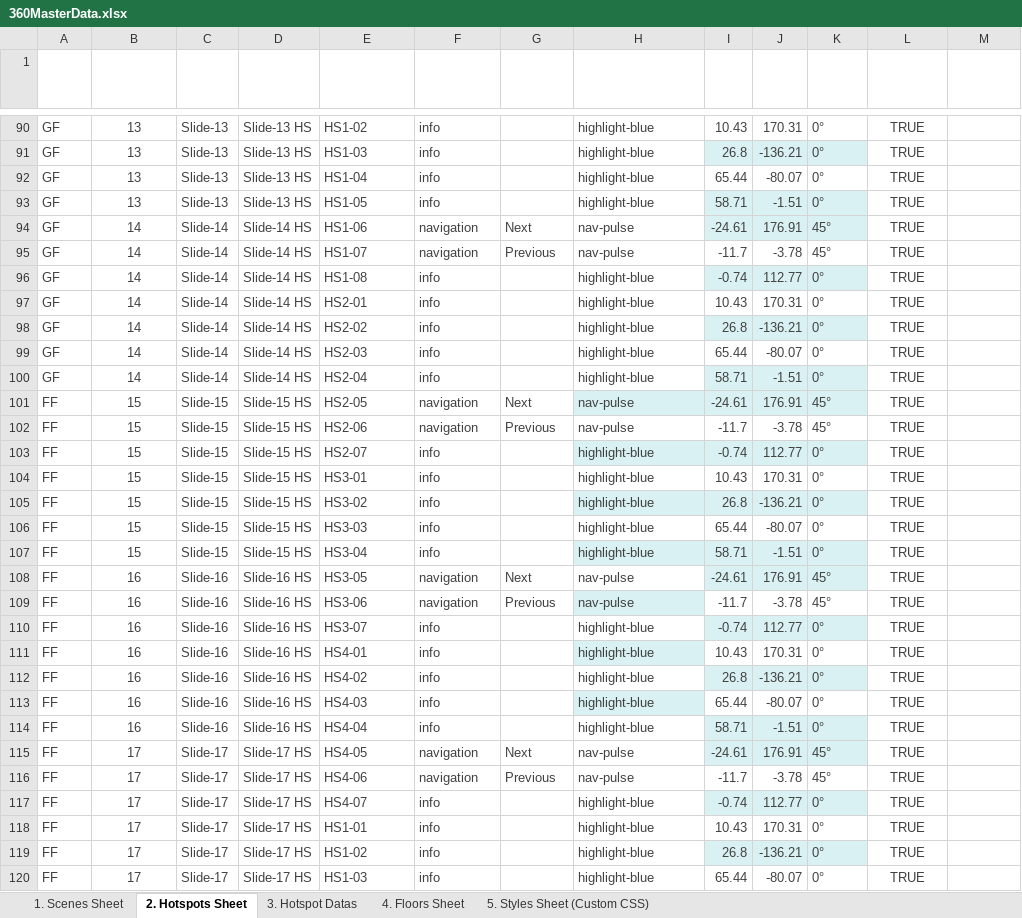
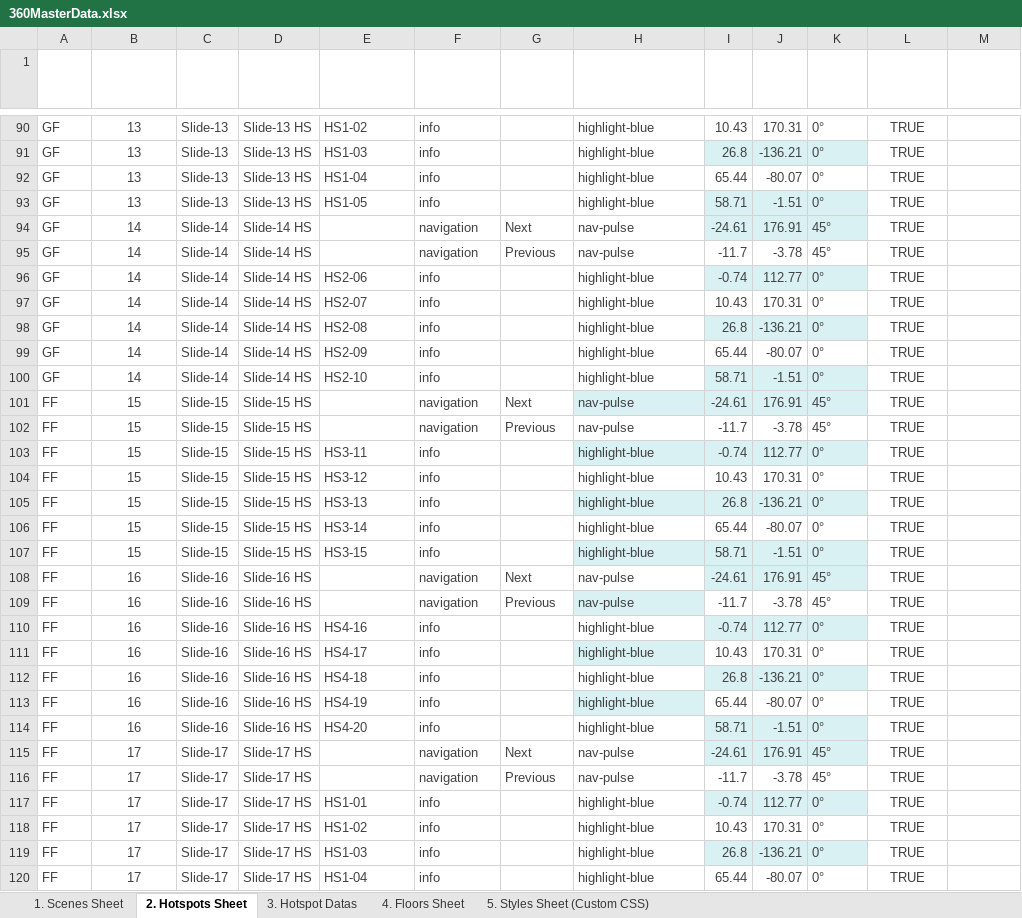
Before and after one commit to Rmoosa2014/vr-tour, an Excel workbook: 360MasterData.xlsx, sheet 2. Hotspots Sheet, drawn as a sheet; only a part is shown, gaps mark what is left out; values as stored, in another font and other column widths than the file's, no borders; table styles not drawn; the diff covers the shown part only; the diff names each change by its address in the sheet, - before the commit and + after, or states it on an @@ line.

Commit message:
Add files via upload

```diff
--- a/360MasterData.xlsx (sheet 2. Hotspots Sheet)
+++ b/360MasterData.xlsx (sheet 2. Hotspots Sheet)
-E94 (Hotspot Name): HS1-06
+E94 (Hotspot Name): (empty)
-E95 (Hotspot Name): HS1-07
+E95 (Hotspot Name): (empty)
-E96 (Hotspot Name): HS1-08
+E96 (Hotspot Name): HS2-06
-E97 (Hotspot Name): HS2-01
+E97 (Hotspot Name): HS2-07
-E98 (Hotspot Name): HS2-02
+E98 (Hotspot Name): HS2-08
-E99 (Hotspot Name): HS2-03
+E99 (Hotspot Name): HS2-09
-E100 (Hotspot Name): HS2-04
+E100 (Hotspot Name): HS2-10
-E101 (Hotspot Name): HS2-05
+E101 (Hotspot Name): (empty)
-E102 (Hotspot Name): HS2-06
+E102 (Hotspot Name): (empty)
-E103 (Hotspot Name): HS2-07
+E103 (Hotspot Name): HS3-11
-E104 (Hotspot Name): HS3-01
+E104 (Hotspot Name): HS3-12
-E105 (Hotspot Name): HS3-02
+E105 (Hotspot Name): HS3-13
-E106 (Hotspot Name): HS3-03
+E106 (Hotspot Name): HS3-14
-E107 (Hotspot Name): HS3-04
+E107 (Hotspot Name): HS3-15
-E108 (Hotspot Name): HS3-05
+E108 (Hotspot Name): (empty)
-E109 (Hotspot Name): HS3-06
+E109 (Hotspot Name): (empty)
-E110 (Hotspot Name): HS3-07
+E110 (Hotspot Name): HS4-16
-E111 (Hotspot Name): HS4-01
+E111 (Hotspot Name): HS4-17
-E112 (Hotspot Name): HS4-02
+E112 (Hotspot Name): HS4-18
-E113 (Hotspot Name): HS4-03
+E113 (Hotspot Name): HS4-19
-E114 (Hotspot Name): HS4-04
+E114 (Hotspot Name): HS4-20
-E115 (Hotspot Name): HS4-05
+E115 (Hotspot Name): (empty)
-E116 (Hotspot Name): HS4-06
+E116 (Hotspot Name): (empty)
-E117 (Hotspot Name): HS4-07
+E117 (Hotspot Name): HS1-01
-E118 (Hotspot Name): HS1-01
+E118 (Hotspot Name): HS1-02
-E119 (Hotspot Name): HS1-02
+E119 (Hotspot Name): HS1-03
-E120 (Hotspot Name): HS1-03
+E120 (Hotspot Name): HS1-04
```
Also changed, not shown: 180 edited cells elsewhere in this sheet, sheet 3. Hotspot Datas.
